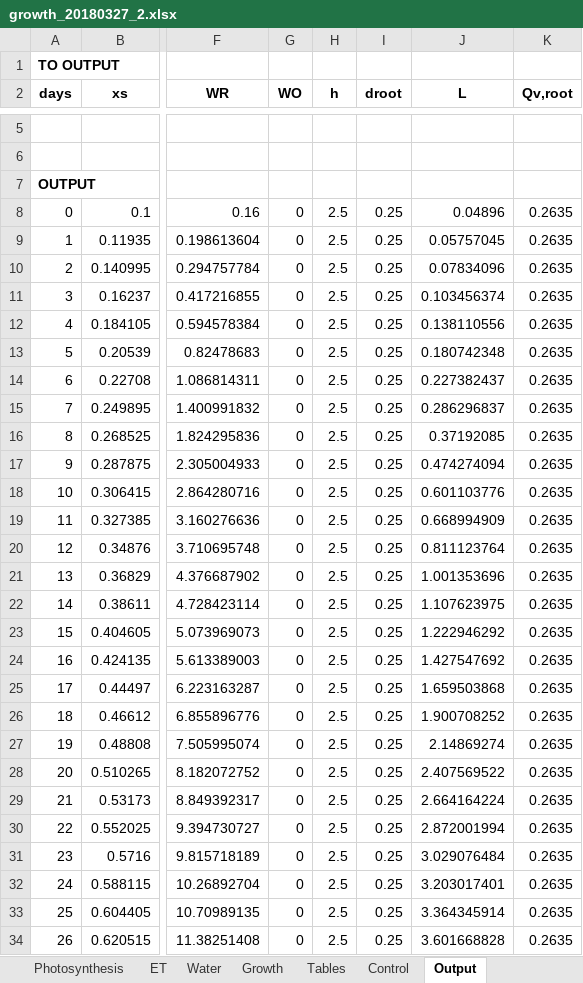
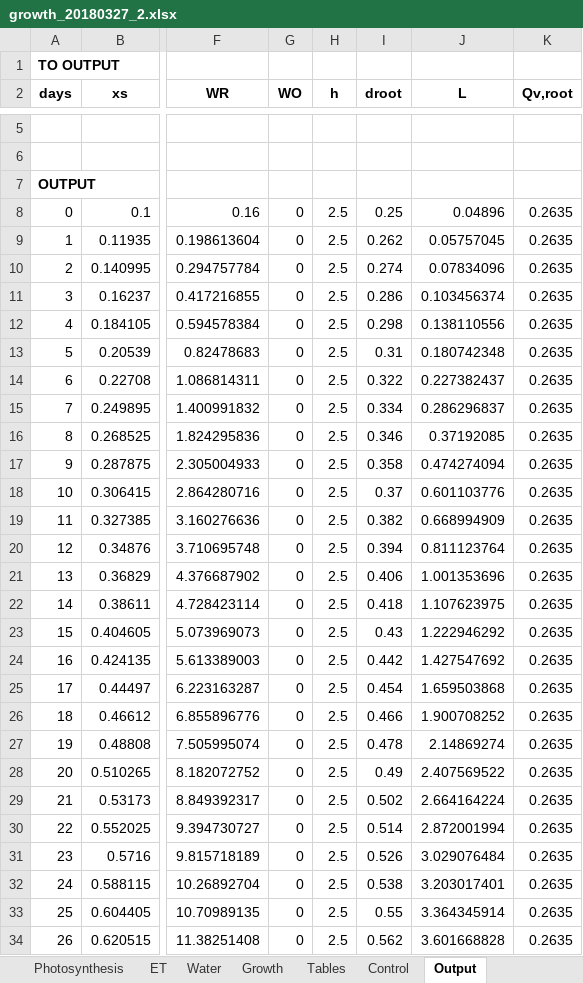
Before and after one commit to yo080628/GrowthPlantModel, an Excel workbook: growth_20180327_2.xlsx, sheet Output, drawn as a sheet; only a part is shown, gaps mark what is left out; values as stored, in another font and other column widths than the file's, no borders; charts and pictures not drawn; the diff covers the shown part only; the diff names each change by its address in the sheet, - before the commit and + after, or states it on an @@ line.

Commit message:
根の長さ変更

```diff
--- a/growth_20180327_2.xlsx (sheet Output)
+++ b/growth_20180327_2.xlsx (sheet Output)
-I9 (droot): 0.25
+I9 (droot): 0.262
-I10 (droot): 0.25
+I10 (droot): 0.274
-I11 (droot): 0.25
+I11 (droot): 0.286
-I12 (droot): 0.25
+I12 (droot): 0.298
-I13 (droot): 0.25
+I13 (droot): 0.31
-I14 (droot): 0.25
+I14 (droot): 0.322
-I15 (droot): 0.25
+I15 (droot): 0.334
-I16 (droot): 0.25
+I16 (droot): 0.346
-I17 (droot): 0.25
+I17 (droot): 0.358
-I18 (droot): 0.25
+I18 (droot): 0.37
-I19 (droot): 0.25
+I19 (droot): 0.382
-I20 (droot): 0.25
+I20 (droot): 0.394
-I21 (droot): 0.25
+I21 (droot): 0.406
-I22 (droot): 0.25
+I22 (droot): 0.418
-I23 (droot): 0.25
+I23 (droot): 0.43
-I24 (droot): 0.25
+I24 (droot): 0.442
-I25 (droot): 0.25
+I25 (droot): 0.454
-I26 (droot): 0.25
+I26 (droot): 0.466
-I27 (droot): 0.25
+I27 (droot): 0.478
-I28 (droot): 0.25
+I28 (droot): 0.49
-I29 (droot): 0.25
+I29 (droot): 0.502
-I30 (droot): 0.25
+I30 (droot): 0.514
-I31 (droot): 0.25
+I31 (droot): 0.526
-I32 (droot): 0.25
+I32 (droot): 0.538
-I33 (droot): 0.25
+I33 (droot): 0.55
-I34 (droot): 0.25
+I34 (droot): 0.562
```
Also changed, not shown: 27 added rows and 28 edited cells elsewhere in this sheet, sheet Meteorology, sheet Water, sheet Control, sheet Growth, charts or pictures.
